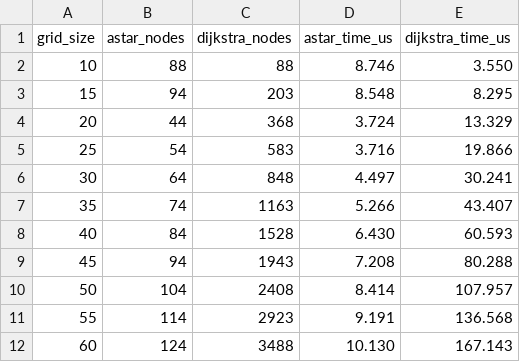
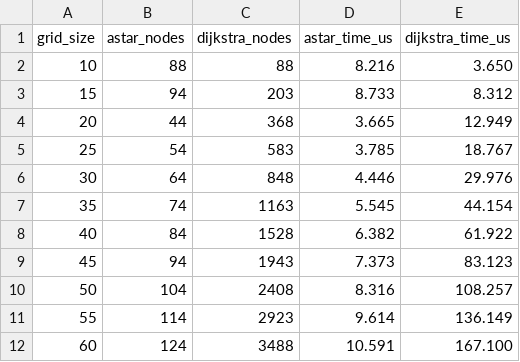
Before and after one commit to anamahmedshamsi12/astar-robot-path-navigation, a CSV file: outputs/benchmark_grid_size.csv, drawn as a sheet.

```diff
--- a/outputs/benchmark_grid_size.csv
+++ b/outputs/benchmark_grid_size.csv
@@ -1,12 +1,12 @@
 grid_size,astar_nodes,dijkstra_nodes,astar_time_us,dijkstra_time_us
-10,88,88,8.746,3.550
-15,94,203,8.548,8.295
-20,44,368,3.724,13.329
-25,54,583,3.716,19.866
-30,64,848,4.497,30.241
-35,74,1163,5.266,43.407
-40,84,1528,6.430,60.593
-45,94,1943,7.208,80.288
-50,104,2408,8.414,107.957
-55,114,2923,9.191,136.568
-60,124,3488,10.130,167.143
+10,88,88,8.216,3.650
+15,94,203,8.733,8.312
+20,44,368,3.665,12.949
+25,54,583,3.785,18.767
+30,64,848,4.446,29.976
+35,74,1163,5.545,44.154
+40,84,1528,6.382,61.922
+45,94,1943,7.373,83.123
+50,104,2408,8.316,108.257
+55,114,2923,9.614,136.149
+60,124,3488,10.591,167.100
```
Also changed, not shown: outputs/benchmark_obstacle_density.csv, 11 other files.
